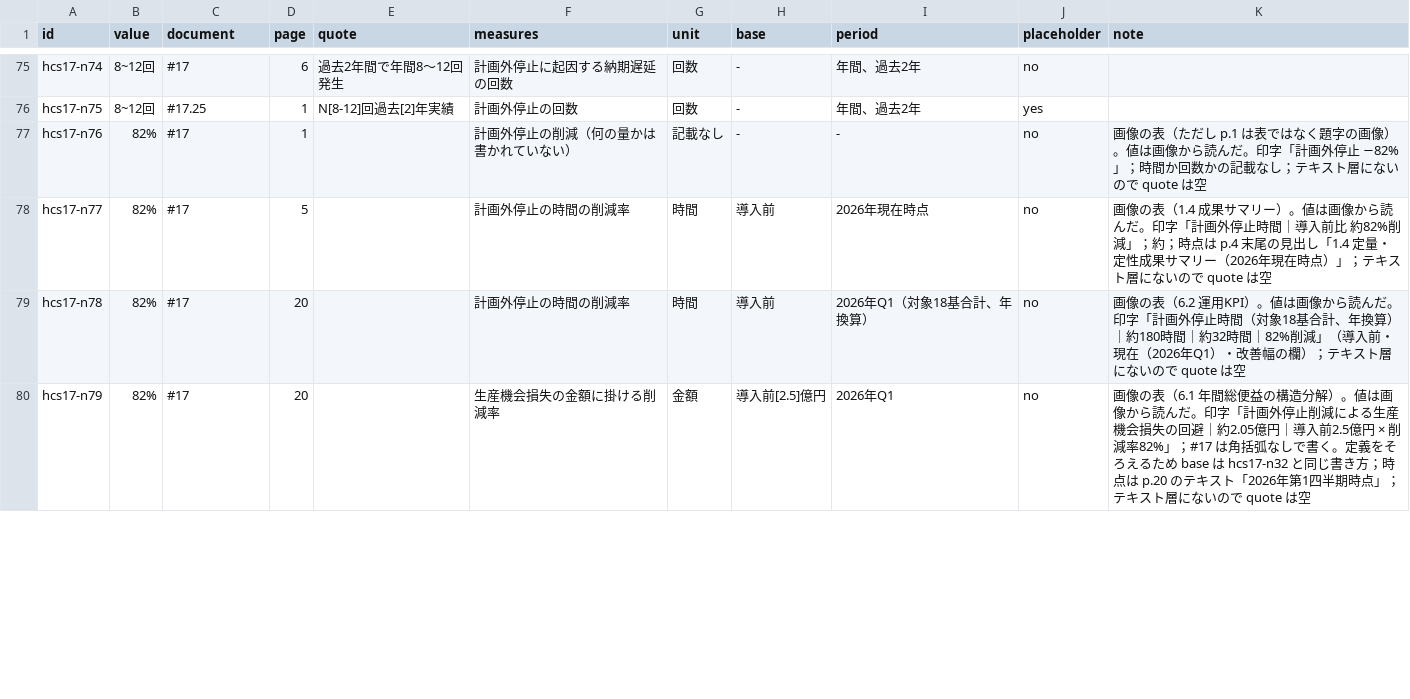
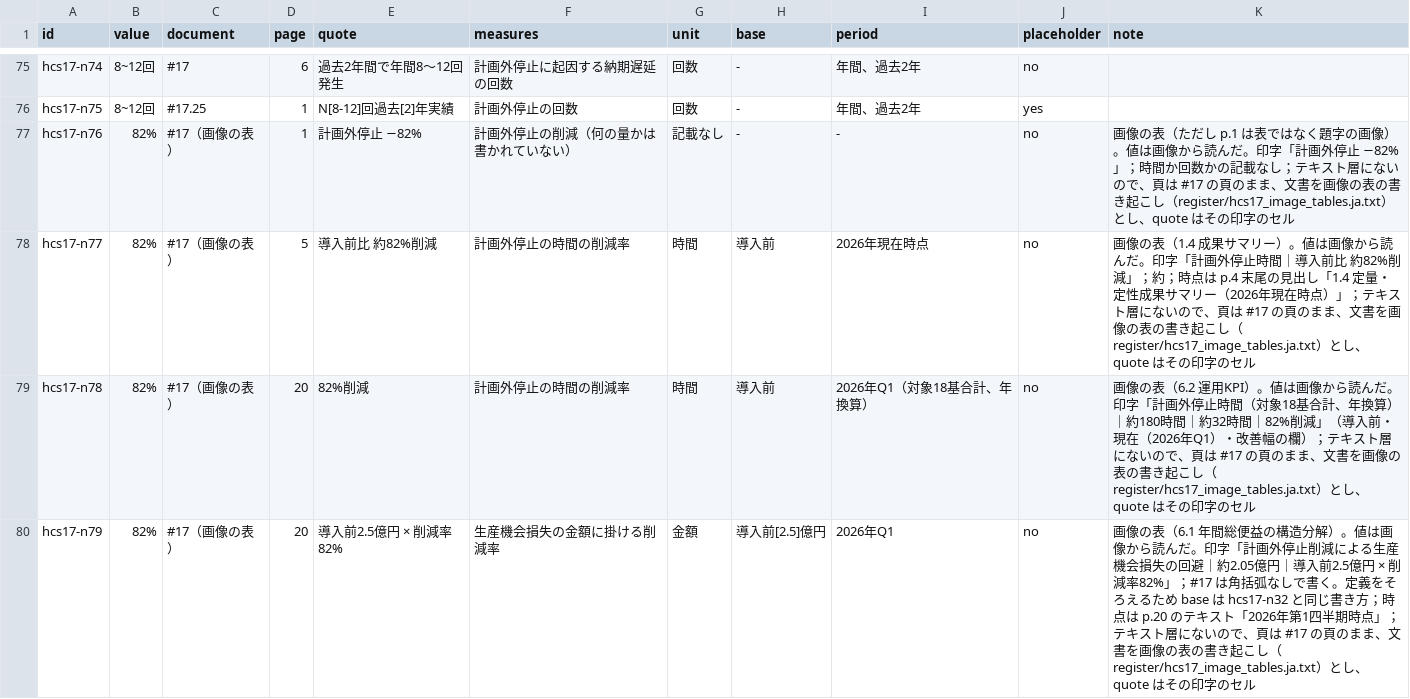
Before and after one commit to ayako-iuchi/phm-case-kit, a TSV file: register/numbers_hcs17.tsv, drawn as a sheet; only a part is shown, gaps mark what is left out; the diff covers the shown part only.

```diff
--- a/register/numbers_hcs17.tsv
+++ b/register/numbers_hcs17.tsv
@@ -76,5 +76,5 @@ hcs17-n74	8~12回	#17	6	過去2年間で年間8〜12回発生	計画外停止に
 hcs17-n75	8~12回	#17.25	1	N[8-12]回過去[2]年実績	計画外停止の回数	回数	-	年間、過去2年	yes	
-hcs17-n76	82%	#17	1		計画外停止の削減（何の量かは書かれていない）	記載なし	-	-	no	画像の表（ただし p.1 は表ではなく題字の画像）。値は画像から読んだ。印字「計画外停止 −82%」；時間か回数かの記載なし；テキスト層にないので quote は空
-hcs17-n77	82%	#17	5		計画外停止の時間の削減率	時間	導入前	2026年現在時点	no	画像の表（1.4 成果サマリー）。値は画像から読んだ。印字「計画外停止時間｜導入前比 約82%削減」；約；時点は p.4 末尾の見出し「1.4 定量・定性成果サマリー（2026年現在時点）」；テキスト層にないので quote は空
-hcs17-n78	82%	#17	20		計画外停止の時間の削減率	時間	導入前	2026年Q1（対象18基合計、年換算）	no	画像の表（6.2 運用KPI）。値は画像から読んだ。印字「計画外停止時間（対象18基合計、年換算）｜約180時間｜約32時間｜82%削減」（導入前・現在（2026年Q1）・改善幅の欄）；テキスト層にないので quote は空
-hcs17-n79	82%	#17	20		生産機会損失の金額に掛ける削減率	金額	導入前[2.5]億円	2026年Q1	no	画像の表（6.1 年間総便益の構造分解）。値は画像から読んだ。印字「計画外停止削減による生産機会損失の回避｜約2.05億円｜導入前2.5億円 × 削減率82%」；#17 は角括弧なしで書く。定義をそろえるため base は hcs17-n32 と同じ書き方；時点は p.20 のテキスト「2026年第1四半期時点」；テキスト層にないので quote は空
+hcs17-n76	82%	#17（画像の表）	1	計画外停止 −82%	計画外停止の削減（何の量かは書かれていない）	記載なし	-	-	no	画像の表（ただし p.1 は表ではなく題字の画像）。値は画像から読んだ。印字「計画外停止 −82%」；時間か回数かの記載なし；テキスト層にないので、頁は #17 の頁のまま、文書を画像の表の書き起こし（register/hcs17_image_tables.ja.txt）とし、quote はその印字のセル
+hcs17-n77	82%	#17（画像の表）	5	導入前比 約82%削減	計画外停止の時間の削減率	時間	導入前	2026年現在時点	no	画像の表（1.4 成果サマリー）。値は画像から読んだ。印字「計画外停止時間｜導入前比 約82%削減」；約；時点は p.4 末尾の見出し「1.4 定量・定性成果サマリー（2026年現在時点）」；テキスト層にないので、頁は #17 の頁のまま、文書を画像の表の書き起こし（register/hcs17_image_tables.ja.txt）とし、quote はその印字のセル
+hcs17-n78	82%	#17（画像の表）	20	82%削減	計画外停止の時間の削減率	時間	導入前	2026年Q1（対象18基合計、年換算）	no	画像の表（6.2 運用KPI）。値は画像から読んだ。印字「計画外停止時間（対象18基合計、年換算）｜約180時間｜約32時間｜82%削減」（導入前・現在（2026年Q1）・改善幅の欄）；テキスト層にないので、頁は #17 の頁のまま、文書を画像の表の書き起こし（register/hcs17_image_tables.ja.txt）とし、quote はその印字のセル
+hcs17-n79	82%	#17（画像の表）	20	導入前2.5億円 × 削減率82%	生産機会損失の金額に掛ける削減率	金額	導入前[2.5]億円	2026年Q1	no	画像の表（6.1 年間総便益の構造分解）。値は画像から読んだ。印字「計画外停止削減による生産機会損失の回避｜約2.05億円｜導入前2.5億円 × 削減率82%」；#17 は角括弧なしで書く。定義をそろえるため base は hcs17-n32 と同じ書き方；時点は p.20 のテキスト「2026年第1四半期時点」；テキスト層にないので、頁は #17 の頁のまま、文書を画像の表の書き起こし（register/hcs17_image_tables.ja.txt）とし、quote はその印字のセル
```
Also changed, not shown: 33 edited cells elsewhere in this file, 7 other files.
